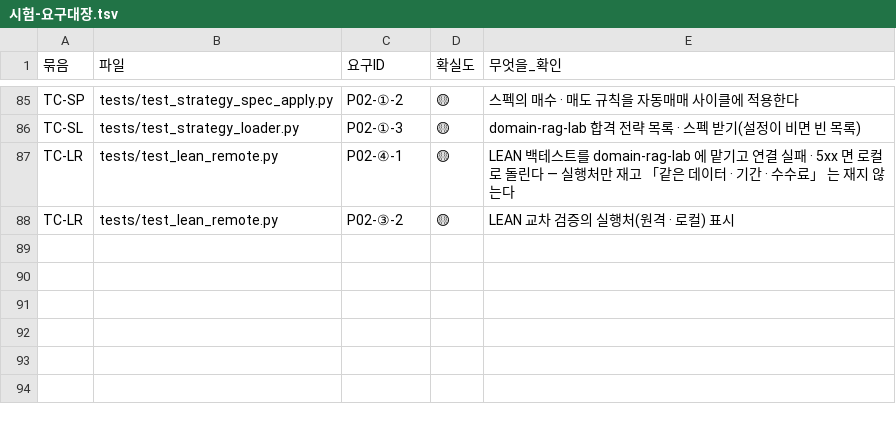
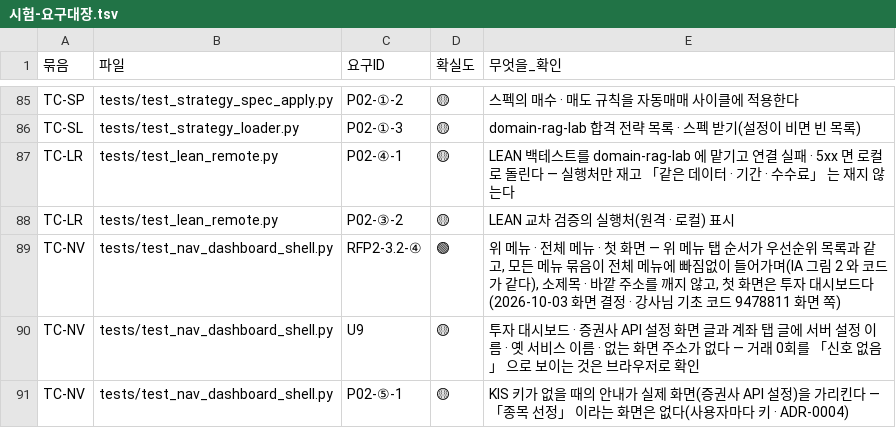
Before and after one commit to EST-team-project/Qurious, a TSV file: docs/요구사항/시험-요구대장.tsv, drawn as a sheet; only a part is shown, gaps mark what is left out; the diff names each change by its address in the sheet, - before the commit and + after, or states it on an @@ line.

```diff
--- a/docs/요구사항/시험-요구대장.tsv
+++ b/docs/요구사항/시험-요구대장.tsv
+row 89: TC-NV | tests/test_nav_dashboard_shell.py | RFP2-3.2-④ | 🟢 | 위 메뉴 · 전체 메뉴 · 첫 화면 — 위 메뉴 탭 순서가 우선순위 목록과 같고, 모든 메뉴 묶음이 전체 메뉴에 빠짐없이 들어가며(IA 그림 2 와 코드가 같다), 소제목 · 바깥 주소를 깨지 않고, 첫 화면은 투자 대시보드다(2026-10-03 화면 결정 · 강사님 기초 코드 9478811 화면 쪽)
+row 90: TC-NV | tests/test_nav_dashboard_shell.py | U9 | 🟡 | 투자 대시보드 · 증권사 API 설정 화면 글과 계좌 탭 글에 서버 설정 이름 · 옛 서비스 이름 · 없는 화면 주소가 없다 — 거래 0회를 「신호 없음」 으로 보이는 것은 브라우저로 확인
+row 91: TC-NV | tests/test_nav_dashboard_shell.py | P02-⑤-1 | 🟡 | KIS 키가 없을 때의 안내가 실제 화면(증권사 API 설정)을 가리킨다 — 「종목 선정」 이라는 화면은 없다(사용자마다 키 · ADR-0004)
```
Also changed, not shown: docs/github-archive/2026-09-28/이슈-강사님자료-변경추적/기준점.tsv, 29 other files.
